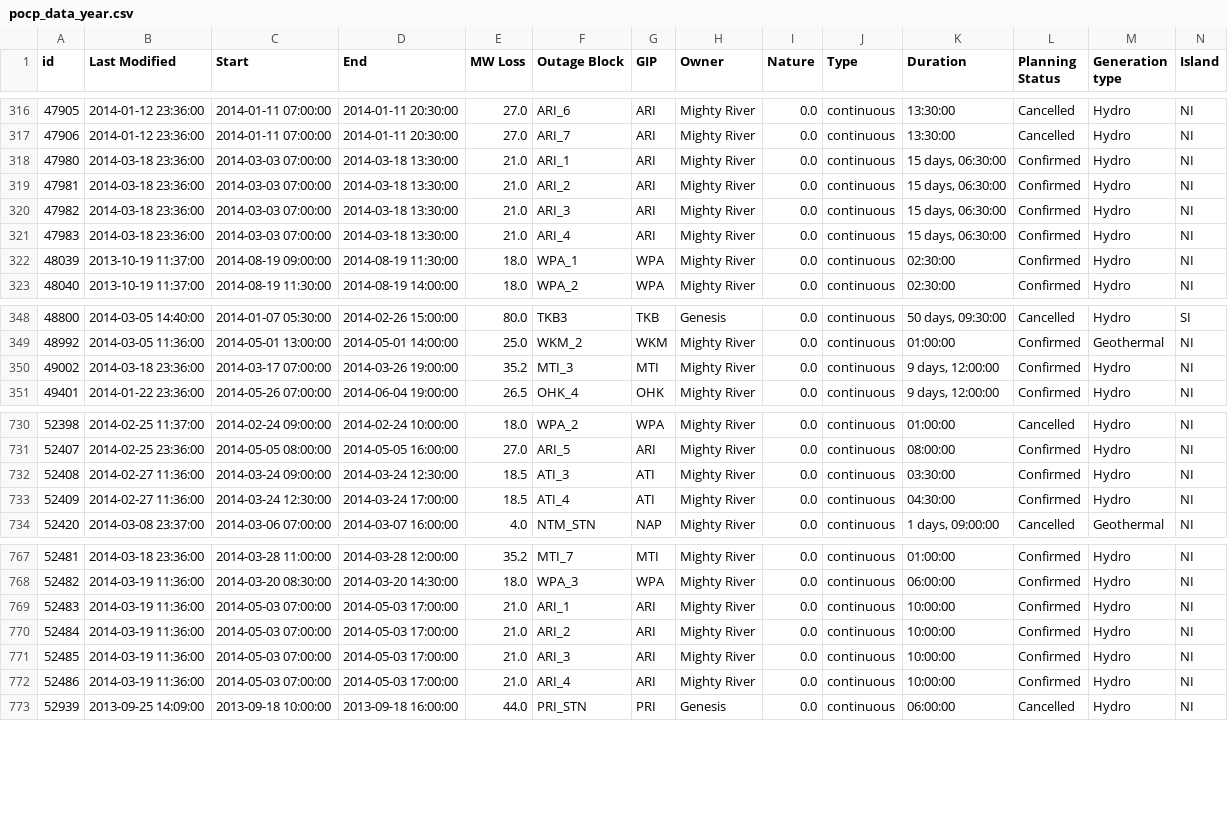
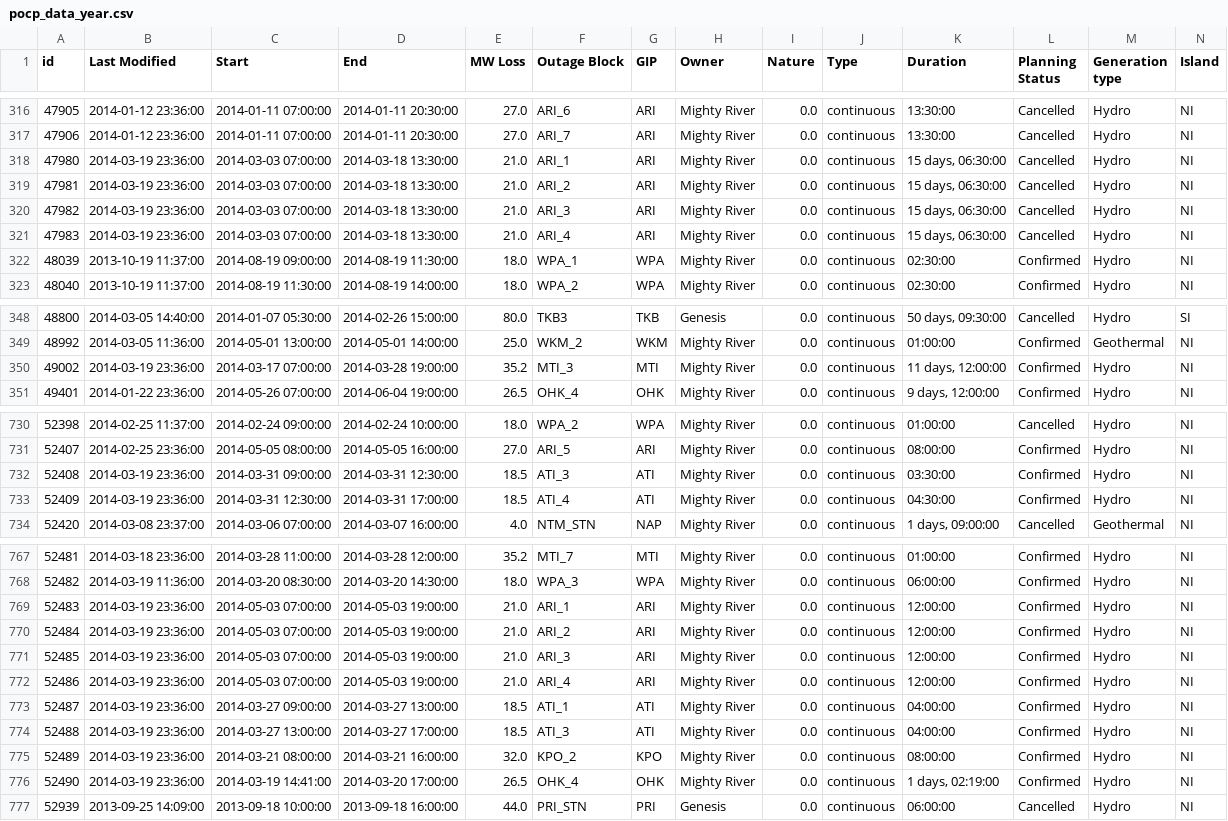
Before and after one commit to ElectricityAuthority/pocp, a CSV file: pocp_data_year.csv, drawn as a sheet; only a part is shown, gaps mark what is left out; the diff covers the shown part only.

Commit message:
Data Update 2014-03-20 01:05:37

```diff
--- a/pocp_data_year.csv
+++ b/pocp_data_year.csv
@@ -317,6 +317,6 @@ id,Last Modified,Start,End,MW Loss,Outage Block,GIP,Owner,Nature,Type,Duration,P
 47906,2014-01-12 23:36:00,2014-01-11 07:00:00,2014-01-11 20:30:00,27.0,ARI_7,ARI,Mighty River,0.0,continuous,13:30:00,Cancelled,Hydro,NI
-47980,2014-03-18 23:36:00,2014-03-03 07:00:00,2014-03-18 13:30:00,21.0,ARI_1,ARI,Mighty River,0.0,continuous,"15 days, 06:30:00",Confirmed,Hydro,NI
-47981,2014-03-18 23:36:00,2014-03-03 07:00:00,2014-03-18 13:30:00,21.0,ARI_2,ARI,Mighty River,0.0,continuous,"15 days, 06:30:00",Confirmed,Hydro,NI
-47982,2014-03-18 23:36:00,2014-03-03 07:00:00,2014-03-18 13:30:00,21.0,ARI_3,ARI,Mighty River,0.0,continuous,"15 days, 06:30:00",Confirmed,Hydro,NI
-47983,2014-03-18 23:36:00,2014-03-03 07:00:00,2014-03-18 13:30:00,21.0,ARI_4,ARI,Mighty River,0.0,continuous,"15 days, 06:30:00",Confirmed,Hydro,NI
+47980,2014-03-19 23:36:00,2014-03-03 07:00:00,2014-03-18 13:30:00,21.0,ARI_1,ARI,Mighty River,0.0,continuous,"15 days, 06:30:00",Cancelled,Hydro,NI
+47981,2014-03-19 23:36:00,2014-03-03 07:00:00,2014-03-18 13:30:00,21.0,ARI_2,ARI,Mighty River,0.0,continuous,"15 days, 06:30:00",Cancelled,Hydro,NI
+47982,2014-03-19 23:36:00,2014-03-03 07:00:00,2014-03-18 13:30:00,21.0,ARI_3,ARI,Mighty River,0.0,continuous,"15 days, 06:30:00",Cancelled,Hydro,NI
+47983,2014-03-19 23:36:00,2014-03-03 07:00:00,2014-03-18 13:30:00,21.0,ARI_4,ARI,Mighty River,0.0,continuous,"15 days, 06:30:00",Cancelled,Hydro,NI
 48039,2013-10-19 11:37:00,2014-08-19 09:00:00,2014-08-19 11:30:00,18.0,WPA_1,WPA,Mighty River,0.0,continuous,02:30:00,Confirmed,Hydro,NI
@@ -349,3 +349,3 @@ id,Last Modified,Start,End,MW Loss,Outage Block,GIP,Owner,Nature,Type,Duration,P
 48992,2014-03-05 11:36:00,2014-05-01 13:00:00,2014-05-01 14:00:00,25.0,WKM_2,WKM,Mighty River,0.0,continuous,01:00:00,Confirmed,Geothermal,NI
-49002,2014-03-18 23:36:00,2014-03-17 07:00:00,2014-03-26 19:00:00,35.2,MTI_3,MTI,Mighty River,0.0,continuous,"9 days, 12:00:00",Confirmed,Hydro,NI
+49002,2014-03-19 23:36:00,2014-03-17 07:00:00,2014-03-28 19:00:00,35.2,MTI_3,MTI,Mighty River,0.0,continuous,"11 days, 12:00:00",Confirmed,Hydro,NI
 49401,2014-01-22 23:36:00,2014-05-26 07:00:00,2014-06-04 19:00:00,26.5,OHK_4,OHK,Mighty River,0.0,continuous,"9 days, 12:00:00",Confirmed,Hydro,NI
@@ -731,4 +731,4 @@ id,Last Modified,Start,End,MW Loss,Outage Block,GIP,Owner,Nature,Type,Duration,P
 52407,2014-02-25 23:36:00,2014-05-05 08:00:00,2014-05-05 16:00:00,27.0,ARI_5,ARI,Mighty River,0.0,continuous,08:00:00,Confirmed,Hydro,NI
-52408,2014-02-27 11:36:00,2014-03-24 09:00:00,2014-03-24 12:30:00,18.5,ATI_3,ATI,Mighty River,0.0,continuous,03:30:00,Confirmed,Hydro,NI
-52409,2014-02-27 11:36:00,2014-03-24 12:30:00,2014-03-24 17:00:00,18.5,ATI_4,ATI,Mighty River,0.0,continuous,04:30:00,Confirmed,Hydro,NI
+52408,2014-03-19 23:36:00,2014-03-31 09:00:00,2014-03-31 12:30:00,18.5,ATI_3,ATI,Mighty River,0.0,continuous,03:30:00,Confirmed,Hydro,NI
+52409,2014-03-19 23:36:00,2014-03-31 12:30:00,2014-03-31 17:00:00,18.5,ATI_4,ATI,Mighty River,0.0,continuous,04:30:00,Confirmed,Hydro,NI
 52420,2014-03-08 23:37:00,2014-03-06 07:00:00,2014-03-07 16:00:00,4.0,NTM_STN,NAP,Mighty River,0.0,continuous,"1 days, 09:00:00",Cancelled,Geothermal,NI
@@ -768,6 +768,10 @@ id,Last Modified,Start,End,MW Loss,Outage Block,GIP,Owner,Nature,Type,Duration,P
 52482,2014-03-19 11:36:00,2014-03-20 08:30:00,2014-03-20 14:30:00,18.0,WPA_3,WPA,Mighty River,0.0,continuous,06:00:00,Confirmed,Hydro,NI
-52483,2014-03-19 11:36:00,2014-05-03 07:00:00,2014-05-03 17:00:00,21.0,ARI_1,ARI,Mighty River,0.0,continuous,10:00:00,Confirmed,Hydro,NI
-52484,2014-03-19 11:36:00,2014-05-03 07:00:00,2014-05-03 17:00:00,21.0,ARI_2,ARI,Mighty River,0.0,continuous,10:00:00,Confirmed,Hydro,NI
-52485,2014-03-19 11:36:00,2014-05-03 07:00:00,2014-05-03 17:00:00,21.0,ARI_3,ARI,Mighty River,0.0,continuous,10:00:00,Confirmed,Hydro,NI
-52486,2014-03-19 11:36:00,2014-05-03 07:00:00,2014-05-03 17:00:00,21.0,ARI_4,ARI,Mighty River,0.0,continuous,10:00:00,Confirmed,Hydro,NI
+52483,2014-03-19 23:36:00,2014-05-03 07:00:00,2014-05-03 19:00:00,21.0,ARI_1,ARI,Mighty River,0.0,continuous,12:00:00,Confirmed,Hydro,NI
+52484,2014-03-19 23:36:00,2014-05-03 07:00:00,2014-05-03 19:00:00,21.0,ARI_2,ARI,Mighty River,0.0,continuous,12:00:00,Confirmed,Hydro,NI
+52485,2014-03-19 23:36:00,2014-05-03 07:00:00,2014-05-03 19:00:00,21.0,ARI_3,ARI,Mighty River,0.0,continuous,12:00:00,Confirmed,Hydro,NI
+52486,2014-03-19 23:36:00,2014-05-03 07:00:00,2014-05-03 19:00:00,21.0,ARI_4,ARI,Mighty River,0.0,continuous,12:00:00,Confirmed,Hydro,NI
+52487,2014-03-19 23:36:00,2014-03-27 09:00:00,2014-03-27 13:00:00,18.5,ATI_1,ATI,Mighty River,0.0,continuous,04:00:00,Confirmed,Hydro,NI
+52488,2014-03-19 23:36:00,2014-03-27 13:00:00,2014-03-27 17:00:00,18.5,ATI_3,ATI,Mighty River,0.0,continuous,04:00:00,Confirmed,Hydro,NI
+52489,2014-03-19 23:36:00,2014-03-21 08:00:00,2014-03-21 16:00:00,32.0,KPO_2,KPO,Mighty River,0.0,continuous,08:00:00,Confirmed,Hydro,NI
+52490,2014-03-19 23:36:00,2014-03-19 14:41:00,2014-03-20 17:00:00,26.5,OHK_4,OHK,Mighty River,0.0,continuous,"1 days, 02:19:00",Confirmed,Hydro,NI
 52939,2013-09-25 14:09:00,2013-09-18 10:00:00,2013-09-18 16:00:00,44.0,PRI_STN,PRI,Genesis,0.0,continuous,06:00:00,Cancelled,Hydro,NI
```
Also changed, not shown: 13 edited cells elsewhere in this file, 1 other file.
